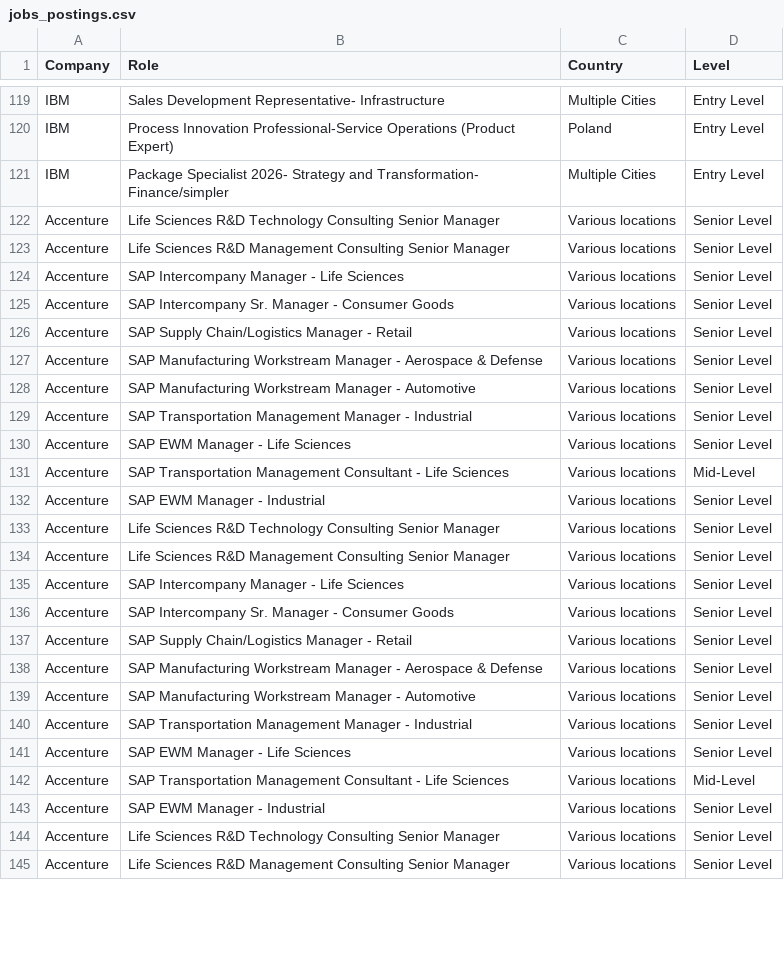
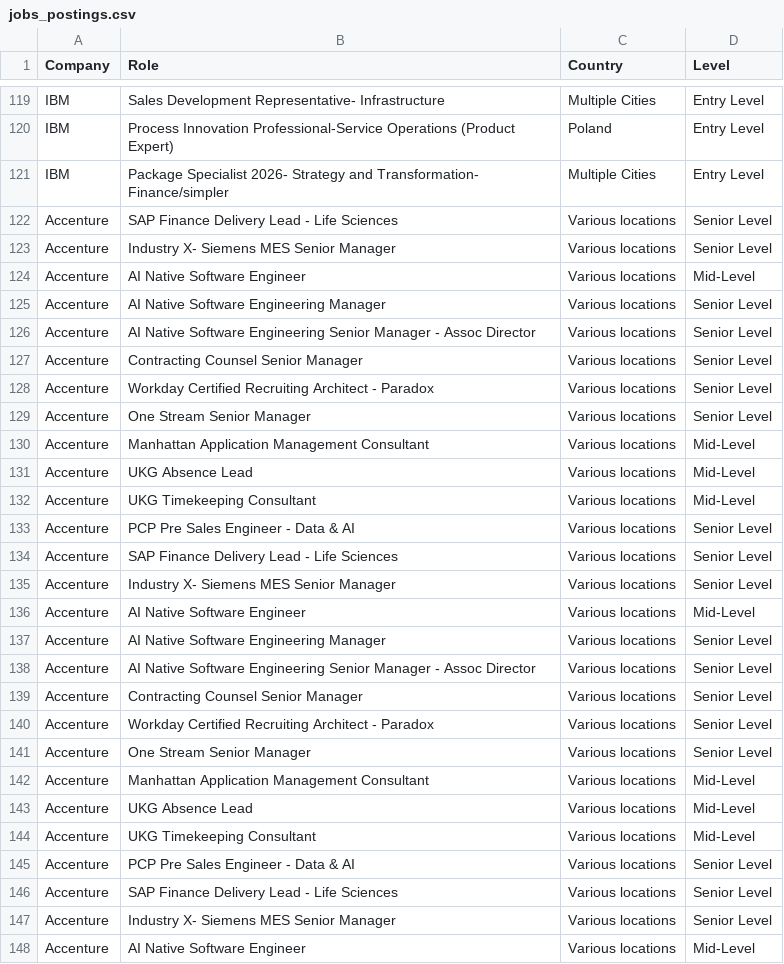
Before and after one commit to nefigarcia/outsourcing-analysis, a CSV file: jobs_postings.csv, drawn as a sheet; only a part is shown, gaps mark what is left out; the diff covers the shown part only.

```diff
--- a/jobs_postings.csv
+++ b/jobs_postings.csv
@@ -121,25 +121,28 @@ IBM,Process Innovation Professional-Service Operations (Product Expert),Poland
 IBM,Package Specialist 2026- Strategy and Transformation- Finance/simpler,Multiple Cities,Entry Level
-Accenture,Life Sciences R&D Technology Consulting Senior Manager,Various locations,Senior Level
-Accenture,Life Sciences R&D Management Consulting Senior Manager,Various locations,Senior Level
-Accenture,SAP Intercompany Manager - Life Sciences,Various locations,Senior Level
-Accenture,SAP Intercompany Sr. Manager - Consumer Goods,Various locations,Senior Level
-Accenture,SAP Supply Chain/Logistics Manager - Retail,Various locations,Senior Level
-Accenture,SAP Manufacturing Workstream Manager - Aerospace & Defense,Various locations,Senior Level
-Accenture,SAP Manufacturing Workstream Manager - Automotive,Various locations,Senior Level
-Accenture,SAP Transportation Management Manager - Industrial,Various locations,Senior Level
-Accenture,SAP EWM Manager - Life Sciences,Various locations,Senior Level
-Accenture,SAP Transportation Management Consultant - Life Sciences,Various locations,Mid-Level
-Accenture,SAP EWM Manager - Industrial,Various locations,Senior Level
-Accenture,Life Sciences R&D Technology Consulting Senior Manager,Various locations,Senior Level
-Accenture,Life Sciences R&D Management Consulting Senior Manager,Various locations,Senior Level
-Accenture,SAP Intercompany Manager - Life Sciences,Various locations,Senior Level
-Accenture,SAP Intercompany Sr. Manager - Consumer Goods,Various locations,Senior Level
-Accenture,SAP Supply Chain/Logistics Manager - Retail,Various locations,Senior Level
-Accenture,SAP Manufacturing Workstream Manager - Aerospace & Defense,Various locations,Senior Level
-Accenture,SAP Manufacturing Workstream Manager - Automotive,Various locations,Senior Level
-Accenture,SAP Transportation Management Manager - Industrial,Various locations,Senior Level
-Accenture,SAP EWM Manager - Life Sciences,Various locations,Senior Level
-Accenture,SAP Transportation Management Consultant - Life Sciences,Various locations,Mid-Level
-Accenture,SAP EWM Manager - Industrial,Various locations,Senior Level
-Accenture,Life Sciences R&D Technology Consulting Senior Manager,Various locations,Senior Level
-Accenture,Life Sciences R&D Management Consulting Senior Manager,Various locations,Senior Level
+Accenture,SAP Finance Delivery Lead - Life Sciences,Various locations,Senior Level
+Accenture,Industry X- Siemens MES Senior Manager,Various locations,Senior Level
+Accenture,AI Native Software Engineer,Various locations,Mid-Level
+Accenture,AI Native Software Engineering Manager,Various locations,Senior Level
+Accenture,AI Native Software Engineering Senior Manager - Assoc Director,Various locations,Senior Level
+Accenture,Contracting Counsel Senior Manager,Various locations,Senior Level
+Accenture,Workday Certified Recruiting Architect - Paradox,Various locations,Senior Level
+Accenture,One Stream Senior Manager,Various locations,Senior Level
+Accenture,Manhattan Application Management Consultant,Various locations,Mid-Level
+Accenture,UKG Absence Lead,Various locations,Mid-Level
+Accenture,UKG Timekeeping Consultant,Various locations,Mid-Level
+Accenture,PCP Pre Sales Engineer - Data & AI,Various locations,Senior Level
+Accenture,SAP Finance Delivery Lead - Life Sciences,Various locations,Senior Level
+Accenture,Industry X- Siemens MES Senior Manager,Various locations,Senior Level
+Accenture,AI Native Software Engineer,Various locations,Mid-Level
+Accenture,AI Native Software Engineering Manager,Various locations,Senior Level
+Accenture,AI Native Software Engineering Senior Manager - Assoc Director,Various locations,Senior Level
+Accenture,Contracting Counsel Senior Manager,Various locations,Senior Level
+Accenture,Workday Certified Recruiting Architect - Paradox,Various locations,Senior Level
+Accenture,One Stream Senior Manager,Various locations,Senior Level
+Accenture,Manhattan Application Management Consultant,Various locations,Mid-Level
+Accenture,UKG Absence Lead,Various locations,Mid-Level
+Accenture,UKG Timekeeping Consultant,Various locations,Mid-Level
+Accenture,PCP Pre Sales Engineer - Data & AI,Various locations,Senior Level
+Accenture,SAP Finance Delivery Lead - Life Sciences,Various locations,Senior Level
+Accenture,Industry X- Siemens MES Senior Manager,Various locations,Senior Level
+Accenture,AI Native Software Engineer,Various locations,Mid-Level
```
Also changed, not shown: 1 added row, 2 moved rows and 24 edited cells elsewhere in this file.
